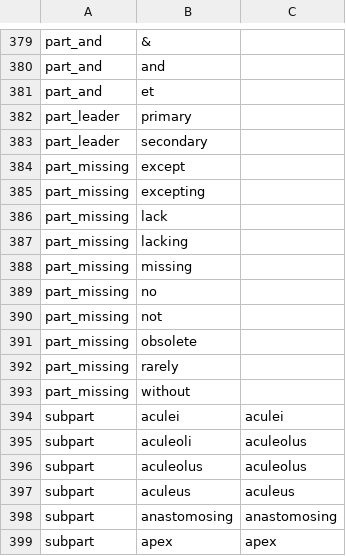
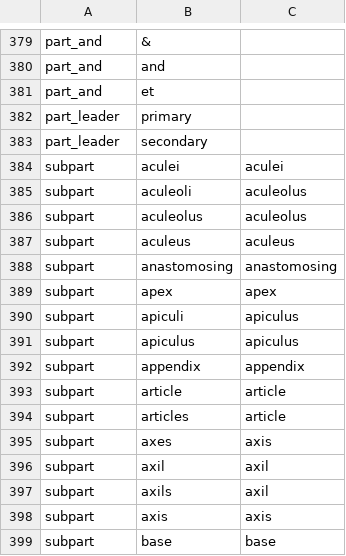
Before and after one commit to rafelafrance/traiter_plant_patterns, a CSV file: plants/pylib/traits/part/part.csv, drawn as a sheet; only a part is shown, gaps mark what is left out; the shorter side is filled out with more unchanged rows.

```diff
--- a/plants/pylib/traits/part/part.csv
+++ b/plants/pylib/traits/part/part.csv
@@ -383,12 +383,2 @@ part_leader,primary,
 part_leader,secondary,
-part_missing,except,
-part_missing,excepting,
-part_missing,lack,
-part_missing,lacking,
-part_missing,missing,
-part_missing,no,
-part_missing,not,
-part_missing,obsolete,
-part_missing,rarely,
-part_missing,without,
 subpart,aculei,aculei
```
Also changed, not shown: plants/pylib/traits/basic/basic.csv, plants/pylib/traits/numeric/numeric.csv, 12 other files.
